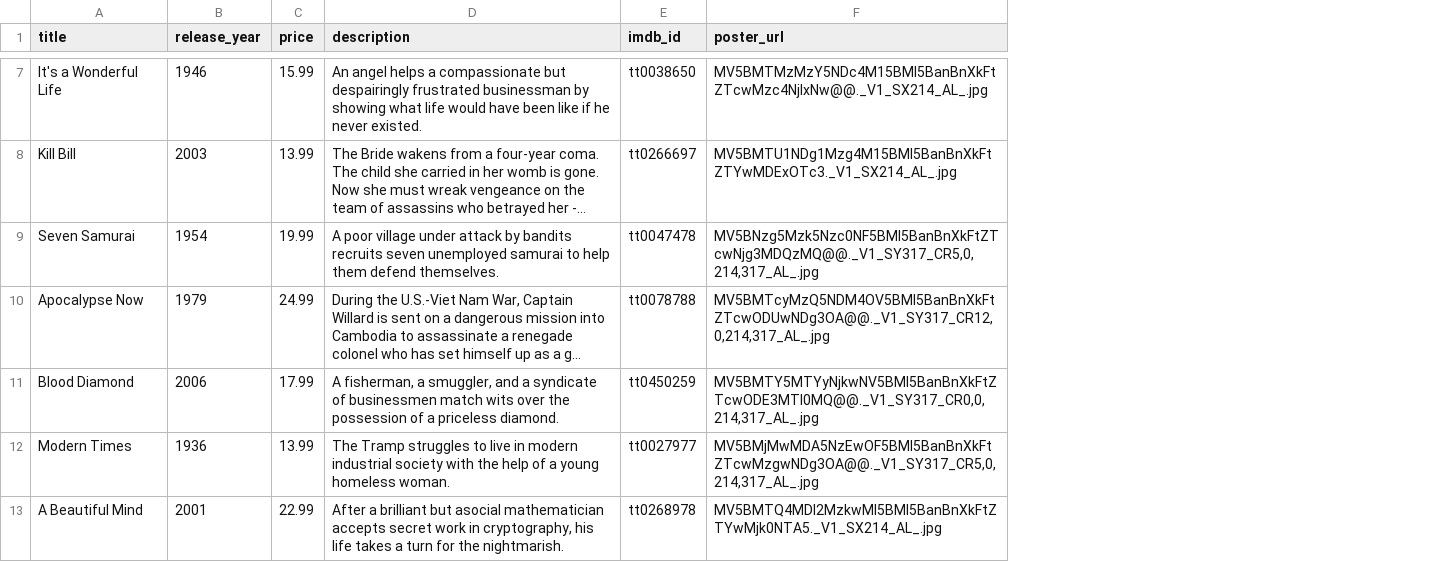
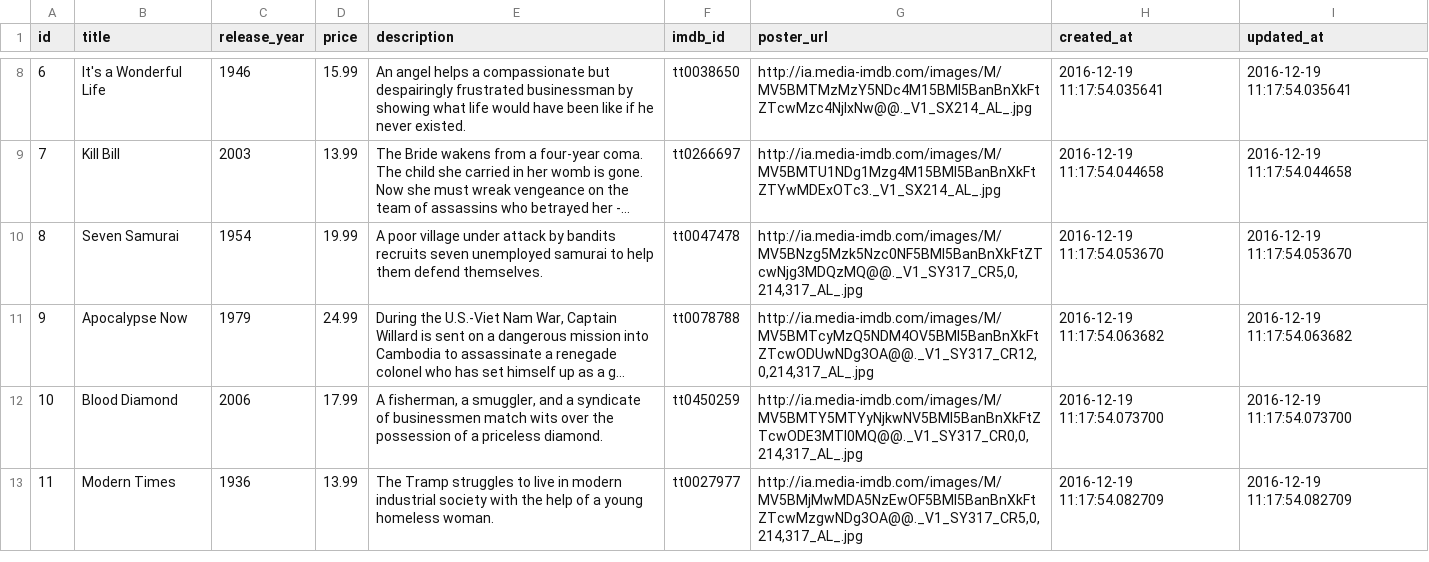
Before and after one commit to VladYermakov/moviestore, a CSV file: db/seeds_data/movies.csv, drawn as a sheet; only a part is shown, gaps mark what is left out; long unchanged cells end in …; removed rows and columns are numbered as before the commit, all else as after; the diff covers the shown part only; the diff names each change by its address in the sheet, - before the commit and + after, or states it on an @@ line.

Commit message:
fixed images

```diff
--- a/db/seeds_data/movies.csv
+++ b/db/seeds_data/movies.csv
+column A (id), rows 8-13: 6 | 7 | 8 | 9 | 10 | 11
+column H (created_at), rows 8-13: 2016-12-19 11:17:54.035641 | 2016-12-19 11:17:54.044658 | 2016-12-19 11:17:54.053670 | 2016-12-19 11:17:54.063682 | 2016-12-19 11:17:54.073700 | 2016-12-19 11:17:54.082709
+column I (updated_at), rows 8-13: 2016-12-19 11:17:54.035641 | 2016-12-19 11:17:54.044658 | 2016-12-19 11:17:54.053670 | 2016-12-19 11:17:54.063682 | 2016-12-19 11:17:54.073700 | 2016-12-19 11:17:54.082709
-G8 (poster_url): MV5BMTMzMzY5NDc4M15BMl5BanBnXkFtZTcwMzc4NjIxNw@@._V1_SX214_AL_.jpg
+G8 (poster_url): http://ia.media-imdb.com/images/M/MV5BMTMzMzY5NDc4M15BMl5BanBnXkFtZTcwMzc4NjIxNw@@._V1_SX214_AL_.jpg
-G9 (poster_url): MV5BMTU1NDg1Mzg4M15BMl5BanBnXkFtZTYwMDExOTc3._V1_SX214_AL_.jpg
+G9 (poster_url): http://ia.media-imdb.com/images/M/MV5BMTU1NDg1Mzg4M15BMl5BanBnXkFtZTYwMDExOTc3._V1_SX214_AL_.jpg
-G10 (poster_url): MV5BNzg5Mzk5Nzc0NF5BMl5BanBnXkFtZTcwNjg3MDQzMQ@@._V1_SY317_CR5,0,214,317_AL_.jpg
+G10 (poster_url): http://ia.media-imdb.com/images/M/MV5BNzg5Mzk5Nzc0NF5BMl5BanBnXkFtZTcwNjg3MDQzMQ@@._V1_SY317_CR5,0,214,317_AL_.jpg
-G11 (poster_url): MV5BMTcyMzQ5NDM4OV5BMl5BanBnXkFtZTcwODUwNDg3OA@@._V1_SY317_CR12,0,214,317_AL_.jpg
+G11 (poster_url): http://ia.media-imdb.com/images/M/MV5BMTcyMzQ5NDM4OV5BMl5BanBnXkFtZTcwODUwNDg3OA@@._V1_SY317_CR12,0,214,317_AL_.jpg
-G12 (poster_url): MV5BMTY5MTYyNjkwNV5BMl5BanBnXkFtZTcwODE3MTI0MQ@@._V1_SY317_CR0,0,214,317_AL_.jpg
+G12 (poster_url): http://ia.media-imdb.com/images/M/MV5BMTY5MTYyNjkwNV5BMl5BanBnXkFtZTcwODE3MTI0MQ@@._V1_SY317_CR0,0,214,317_AL_.jpg
-G13 (poster_url): MV5BMjMwMDA5NzEwOF5BMl5BanBnXkFtZTcwMzgwNDg3OA@@._V1_SY317_CR5,0,214,317_AL_.jpg
+G13 (poster_url): http://ia.media-imdb.com/images/M/MV5BMjMwMDA5NzEwOF5BMl5BanBnXkFtZTcwMzgwNDg3OA@@._V1_SY317_CR5,0,214,317_AL_.jpg
-row 13: A Beautiful Mind | 2001 | 22.99 | After a brilliant but asocial mathematician accepts secret work in cryptography, his life takes a turn for the nightmarish. | tt0268978 | MV5BMTQ4MDI2MzkwMl5BMl5BanBnXkFtZTYwMjk0NTA5._V1_SX214_AL_.jpg
```
Also changed, not shown: 1 added row and 5 edited cells elsewhere in this file, 23 other files.
